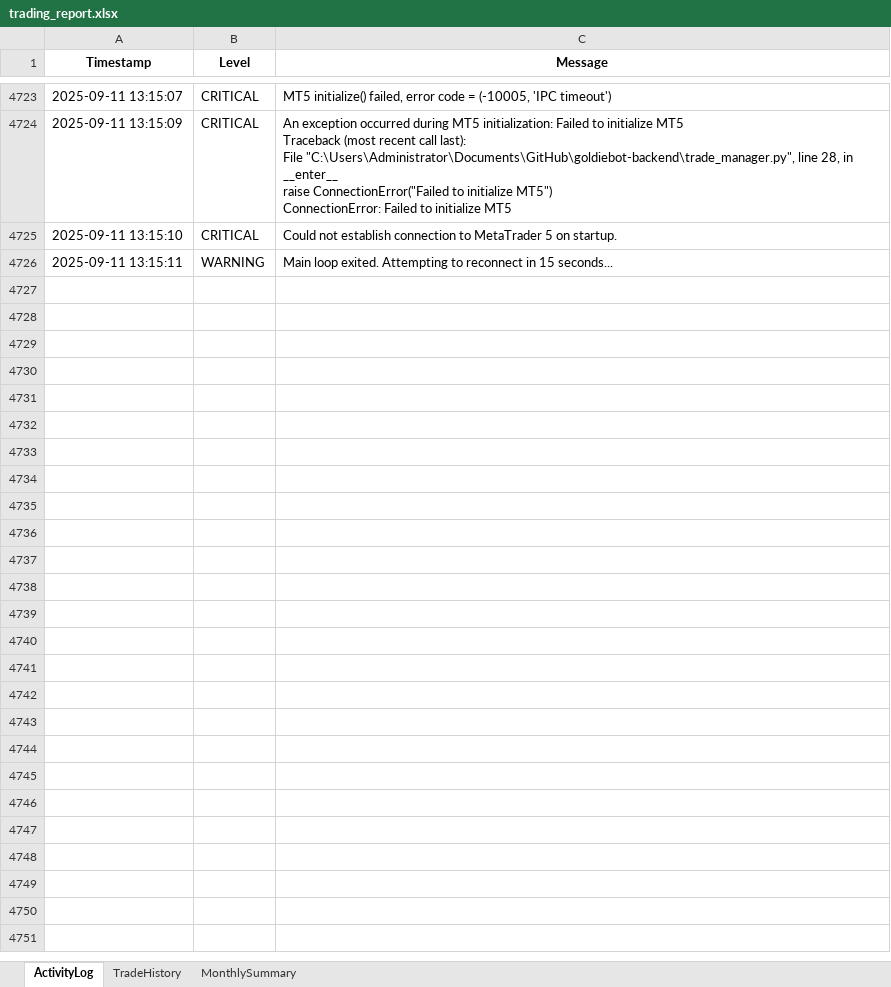
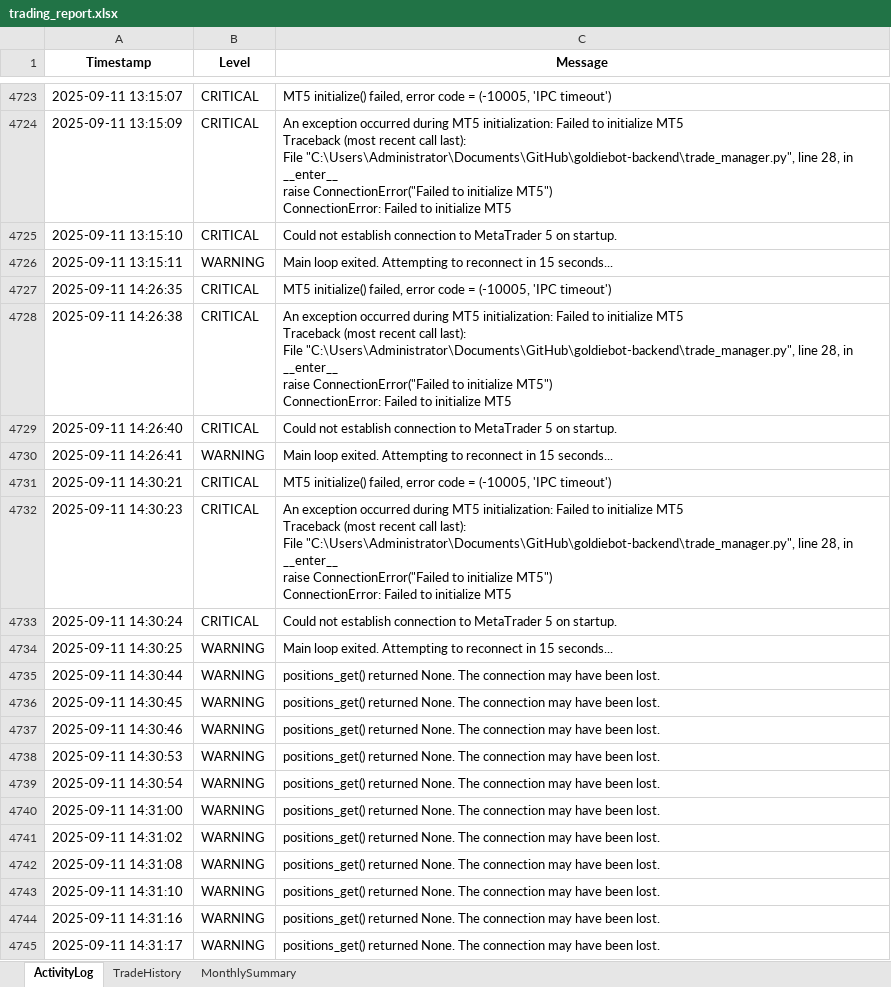
Before and after one commit to harmansaini29/goldiebot-backend, an Excel workbook: logs/trading_report.xlsx, sheet ActivityLog, drawn as a sheet; only a part is shown, gaps mark what is left out; values as stored, in another font and other column widths than the file's, no borders; ↵ is a line break in a cell; the diff covers the shown part only; the diff names each change by its address in the sheet, - before the commit and + after, or states it on an @@ line.

```diff
--- a/logs/trading_report.xlsx (sheet ActivityLog)
+++ b/logs/trading_report.xlsx (sheet ActivityLog)
+row 4727: 2025-09-11 14:26:35 | CRITICAL | MT5 initialize() failed, error code = (-10005, 'IPC timeout')
+row 4728: 2025-09-11 14:26:38 | CRITICAL | An exception occurred during MT5 initialization: Failed to initialize MT5 ↵ Traceback (most recent call last): ↵ File "C:\Users\Administrator\Documents\GitHub\goldiebot-backend\trade_manager.py", line 28, in __enter__ ↵ raise ConnectionError("Failed to initialize MT5") ↵ ConnectionError: Failed to initialize MT5
+row 4729: 2025-09-11 14:26:40 | CRITICAL | Could not establish connection to MetaTrader 5 on startup.
+row 4730: 2025-09-11 14:26:41 | WARNING | Main loop exited. Attempting to reconnect in 15 seconds...
+row 4731: 2025-09-11 14:30:21 | CRITICAL | MT5 initialize() failed, error code = (-10005, 'IPC timeout')
+row 4732: 2025-09-11 14:30:23 | CRITICAL | An exception occurred during MT5 initialization: Failed to initialize MT5 ↵ Traceback (most recent call last): ↵ File "C:\Users\Administrator\Documents\GitHub\goldiebot-backend\trade_manager.py", line 28, in __enter__ ↵ raise ConnectionError("Failed to initialize MT5") ↵ ConnectionError: Failed to initialize MT5
+row 4733: 2025-09-11 14:30:24 | CRITICAL | Could not establish connection to MetaTrader 5 on startup.
+row 4734: 2025-09-11 14:30:25 | WARNING | Main loop exited. Attempting to reconnect in 15 seconds...
+row 4735: 2025-09-11 14:30:44 | WARNING | positions_get() returned None. The connection may have been lost.
+row 4736: 2025-09-11 14:30:45 | WARNING | positions_get() returned None. The connection may have been lost.
+row 4737: 2025-09-11 14:30:46 | WARNING | positions_get() returned None. The connection may have been lost.
+row 4738: 2025-09-11 14:30:53 | WARNING | positions_get() returned None. The connection may have been lost.
+row 4739: 2025-09-11 14:30:54 | WARNING | positions_get() returned None. The connection may have been lost.
+row 4740: 2025-09-11 14:31:00 | WARNING | positions_get() returned None. The connection may have been lost.
+row 4741: 2025-09-11 14:31:02 | WARNING | positions_get() returned None. The connection may have been lost.
+row 4742: 2025-09-11 14:31:08 | WARNING | positions_get() returned None. The connection may have been lost.
+row 4743: 2025-09-11 14:31:10 | WARNING | positions_get() returned None. The connection may have been lost.
+row 4744: 2025-09-11 14:31:16 | WARNING | positions_get() returned None. The connection may have been lost.
+row 4745: 2025-09-11 14:31:17 | WARNING | positions_get() returned None. The connection may have been lost.
```
Also changed, not shown: 60 added rows elsewhere in this sheet, 2 other files.
